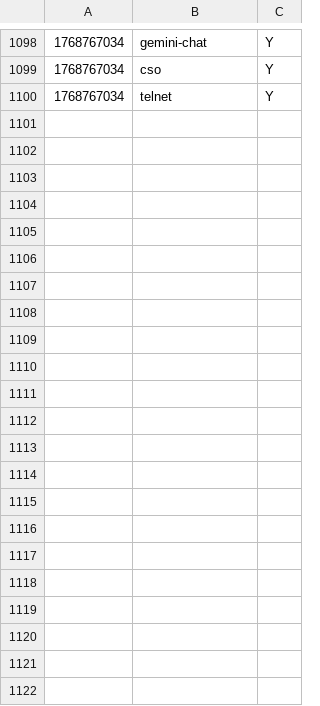
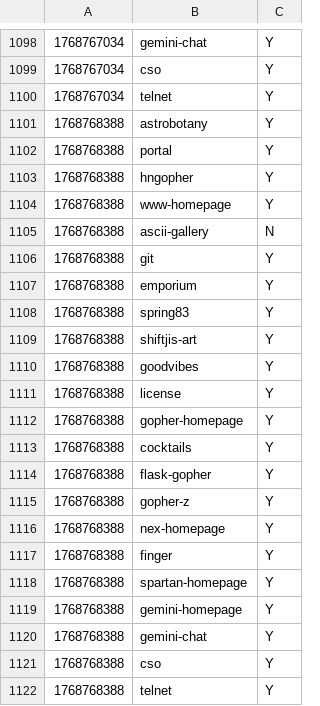
Before and after one commit to michael-lazar/mozz-status-page, a CSV file: data/2026/checks-20260118.csv, drawn as a sheet; only a part is shown, gaps mark what is left out; the diff names each change by its address in the sheet, - before the commit and + after, or states it on an @@ line.

```diff
--- a/data/2026/checks-20260118.csv
+++ b/data/2026/checks-20260118.csv
+row 1101: 1768768388 | astrobotany | Y
+row 1102: 1768768388 | portal | Y
+row 1103: 1768768388 | hngopher | Y
+row 1104: 1768768388 | www-homepage | Y
+row 1105: 1768768388 | ascii-gallery | N
+row 1106: 1768768388 | git | Y
+row 1107: 1768768388 | emporium | Y
+row 1108: 1768768388 | spring83 | Y
+row 1109: 1768768388 | shiftjis-art | Y
+row 1110: 1768768388 | goodvibes | Y
+row 1111: 1768768388 | license | Y
+row 1112: 1768768388 | gopher-homepage | Y
+row 1113: 1768768388 | cocktails | Y
+row 1114: 1768768388 | flask-gopher | Y
+row 1115: 1768768388 | gopher-z | Y
+row 1116: 1768768388 | nex-homepage | Y
+row 1117: 1768768388 | finger | Y
+row 1118: 1768768388 | spartan-homepage | Y
+row 1119: 1768768388 | gemini-homepage | Y
+row 1120: 1768768388 | gemini-chat | Y
+row 1121: 1768768388 | cso | Y
+row 1122: 1768768388 | telnet | Y
```
